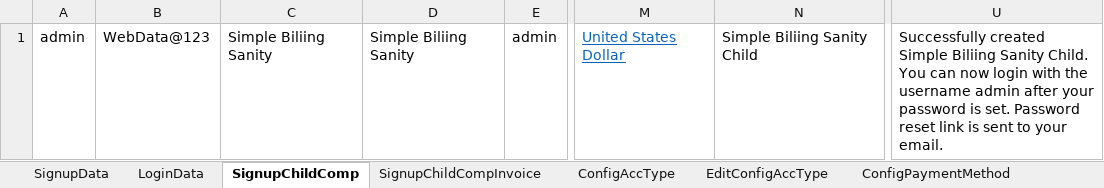
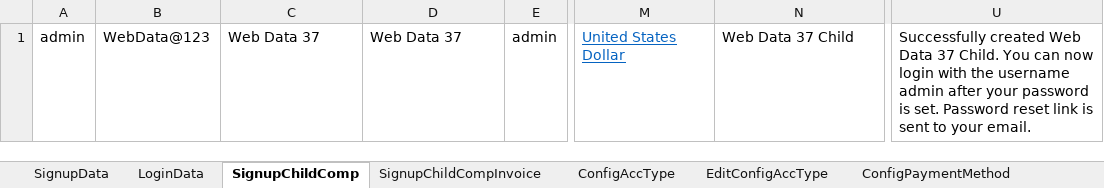
Before and after one commit to indianashu/WDAutomation, an Excel workbook: Webdata_TestData.xlsx, sheet SignupChildComp, drawn as a sheet; only a part is shown, gaps mark what is left out; values as stored, in another font and other column widths than the file's, no borders; the diff names each change by its address in the sheet, - before the commit and + after, or states it on an @@ line.

```diff
--- a/Webdata_TestData.xlsx (sheet SignupChildComp)
+++ b/Webdata_TestData.xlsx (sheet SignupChildComp)
-C1: Simple Biliing Sanity
+C1: Web Data 37
-D1: Simple Biliing Sanity
+D1: Web Data 37
-N1: Simple Biliing Sanity Child
+N1: Web Data 37 Child
-U1: Successfully created Simple Biliing Sanity Child. You…
+U1: Successfully created Web Data 37 Child. You…
```
Also changed, not shown: sheet AddProduct, sheet SignupChildCompInvoice, sheet ImpersonateInfo, sheet CopyProduct, sheet LoginData, sheet AddEditCategory, 30 more sheets, 5 other files.
